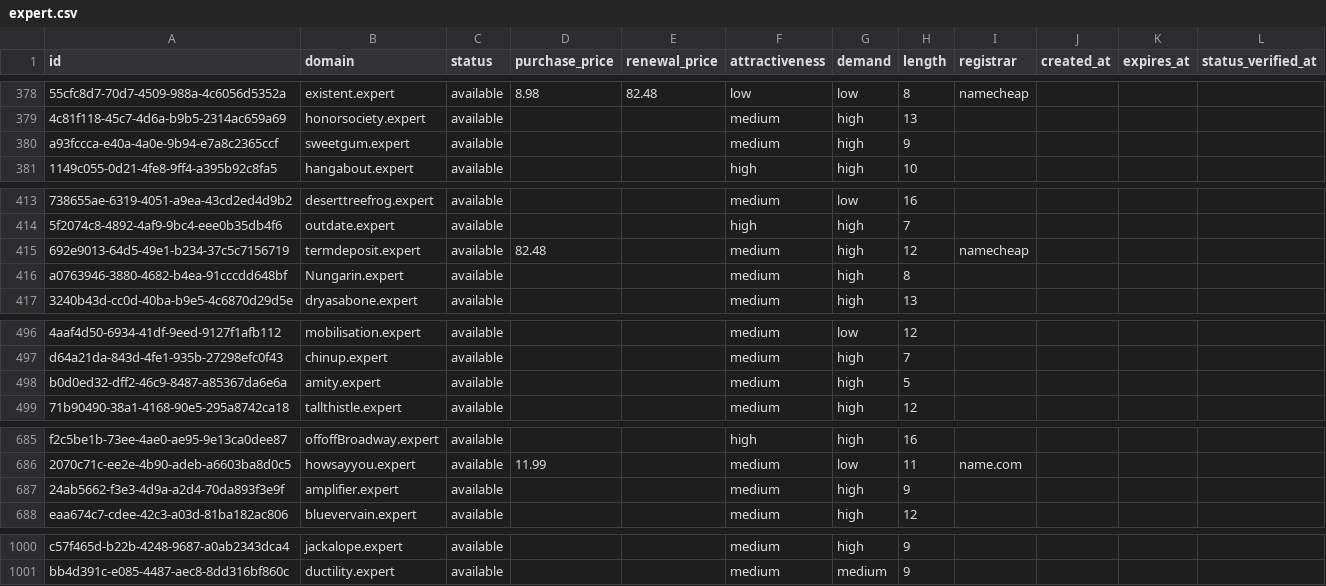
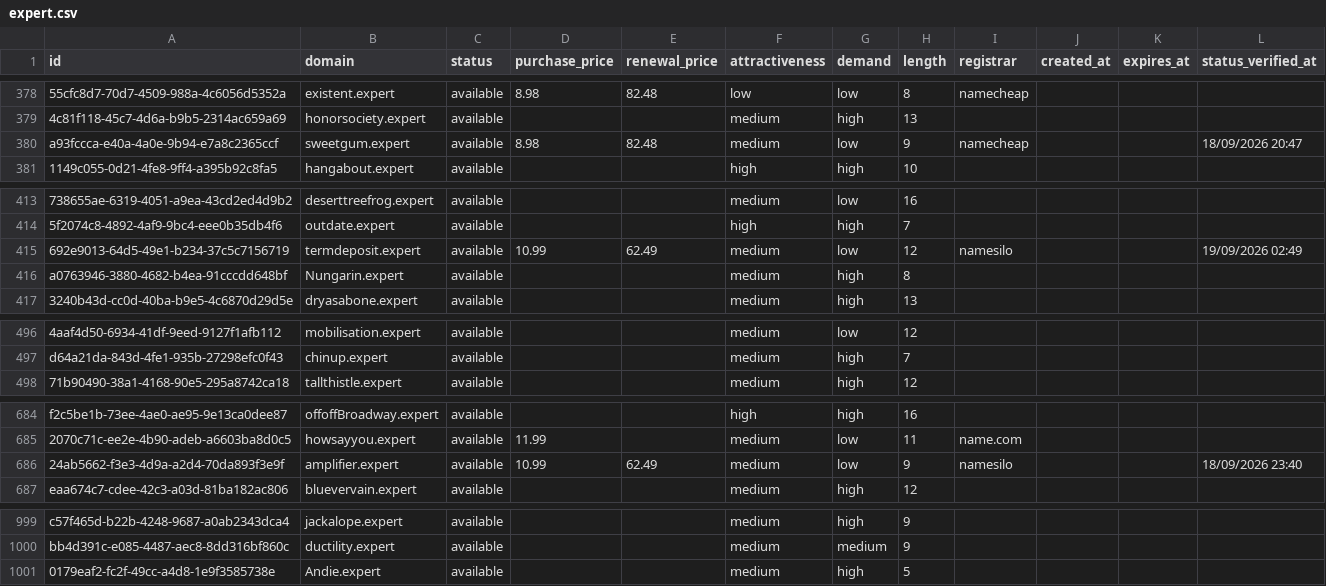
Before and after one commit to UniqueDomains/expert-oneword-domains, a CSV file: expert.csv, drawn as a sheet; only a part is shown, gaps mark what is left out; removed rows and columns are numbered as before the commit, all else as after; the diff covers the shown part only; the diff names each change by its address in the sheet, - before the commit and + after, or states it on an @@ line.

Commit message:
Domains update

```diff
--- a/expert.csv
+++ b/expert.csv
-D380 (purchase_price): (empty)
+D380 (purchase_price): 8.98
-E380 (renewal_price): (empty)
+E380 (renewal_price): 82.48
-G380 (demand): high
+G380 (demand): low
-I380 (registrar): (empty)
+I380 (registrar): namecheap
-L380 (status_verified_at): (empty)
+L380 (status_verified_at): 18/09/2026 20:47
-D415 (purchase_price): 82.48
+D415 (purchase_price): 10.99
-E415 (renewal_price): (empty)
+E415 (renewal_price): 62.49
-G415 (demand): high
+G415 (demand): low
-I415 (registrar): namecheap
+I415 (registrar): namesilo
-L415 (status_verified_at): (empty)
+L415 (status_verified_at): 19/09/2026 02:49
-row 498: b0d0ed32-dff2-46c9-8487-a85367da6e6a | amity.expert | available |  |  | medium | high | 5
-D686 (purchase_price): (empty)
+D686 (purchase_price): 10.99
-E686 (renewal_price): (empty)
+E686 (renewal_price): 62.49
-G686 (demand): high
+G686 (demand): low
-I686 (registrar): (empty)
+I686 (registrar): namesilo
-L686 (status_verified_at): (empty)
+L686 (status_verified_at): 18/09/2026 23:40
+row 1001: 0179eaf2-fc2f-49cc-a4d8-1e9f3585738e | Andie.expert | available |  |  | medium | high | 5
```
Also changed, not shown: 9 edited cells elsewhere in this file, 4 other files.
